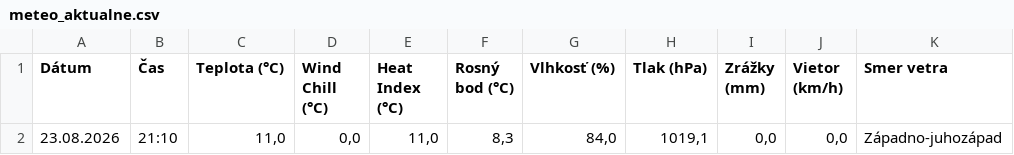
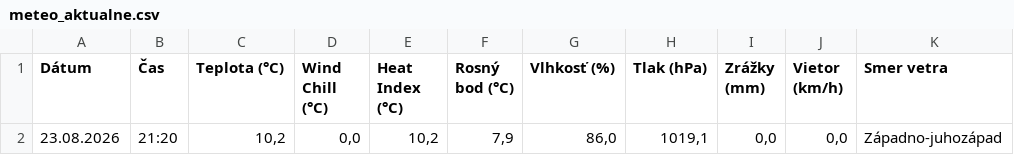
Before and after one commit to dafecko/Puste_Pole_Meteo, a CSV file: meteo_aktualne.csv, drawn as a sheet; only a part is shown; the diff names each change by its address in the sheet, - before the commit and + after, or states it on an @@ line.

```diff
--- a/meteo_aktualne.csv
+++ b/meteo_aktualne.csv
-B2 (Čas): 21:10
+B2 (Čas): 21:20
-C2 (Teplota (°C)): 11,0
+C2 (Teplota (°C)): 10,2
-E2 (Heat Index (°C)): 11,0
+E2 (Heat Index (°C)): 10,2
-F2 (Rosný bod (°C)): 8,3
+F2 (Rosný bod (°C)): 7,9
-G2 (Vlhkosť (%)): 84,0
+G2 (Vlhkosť (%)): 86,0
```
